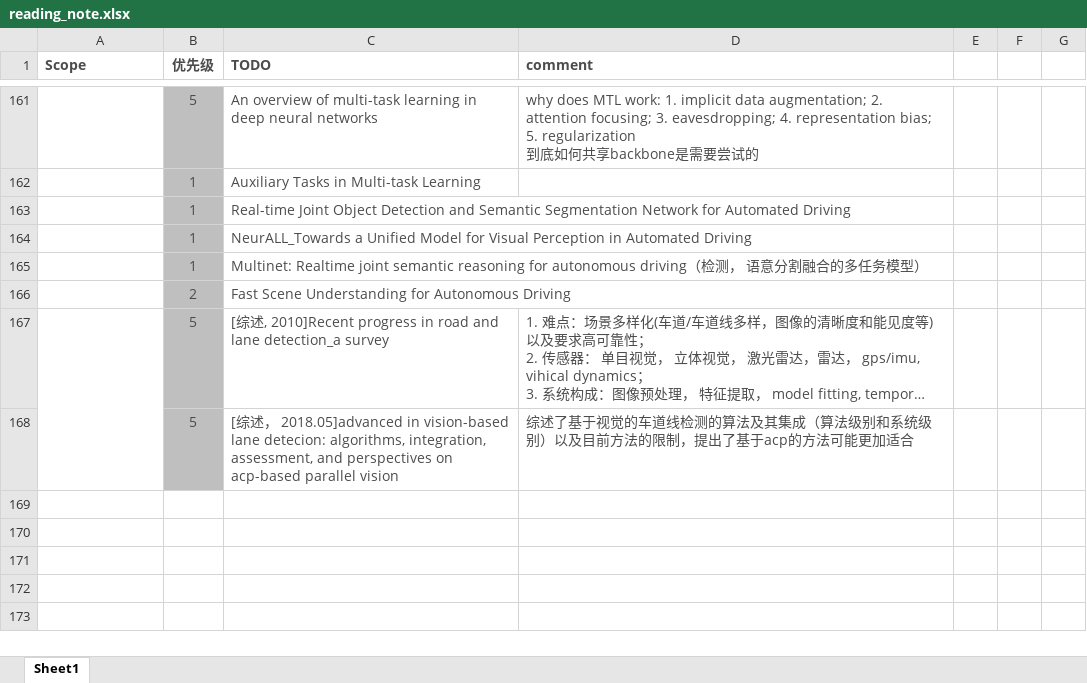
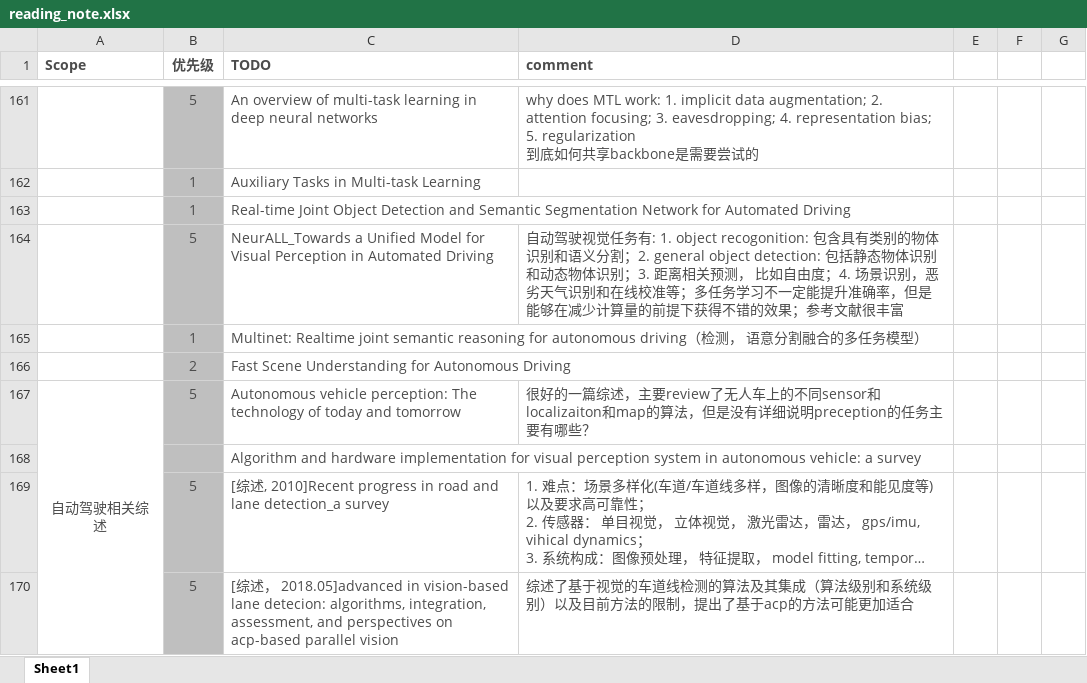
Before and after one commit to youchaoqin/reading_notes, an Excel workbook: reading_note.xlsx, sheet Sheet1, drawn as a sheet; only a part is shown, gaps mark what is left out; long unchanged cells end in …; values as stored, in another font and other column widths than the file's, no borders; conditional formats not drawn; removed rows and columns are numbered as before the commit, all else as after; the diff names each change by its address in the sheet, - before the commit and + after, or states it on an @@ line.

Commit message:
add reading note for neurall

```diff
--- a/reading_note.xlsx (sheet Sheet1)
+++ b/reading_note.xlsx (sheet Sheet1)
-B164 (优先级): 1
+B164 (优先级): 5
-D164 (comment): (empty)
+D164 (comment): 自动驾驶视觉任务有: 1. object recogonition: 包含具有类别的物体识别和语义分割；2. general object detection: 包括静态物体识别和动态物体识别；3. 距离相关预测， 比如自由度；4. 场景识别，恶劣天气识别和在线校准等；多任务学习不一定能提升准确率，但是能够在减少计算量的前提下获得不错的效果；参考文献很丰富
+row 167: 自动驾驶相关综述 | 5 | Autonomous vehicle perception: The technology of today and tomorrow | 很好的一篇综述，主要review了无人车上的不同sensor和localizaiton和map的算法，但是没有详细说明preception的任务主要有哪些？
+row 168:  |  | Algorithm and hardware implementation for visual perception system in autonomous vehicle: a survey
-A167:A168 merged
```
